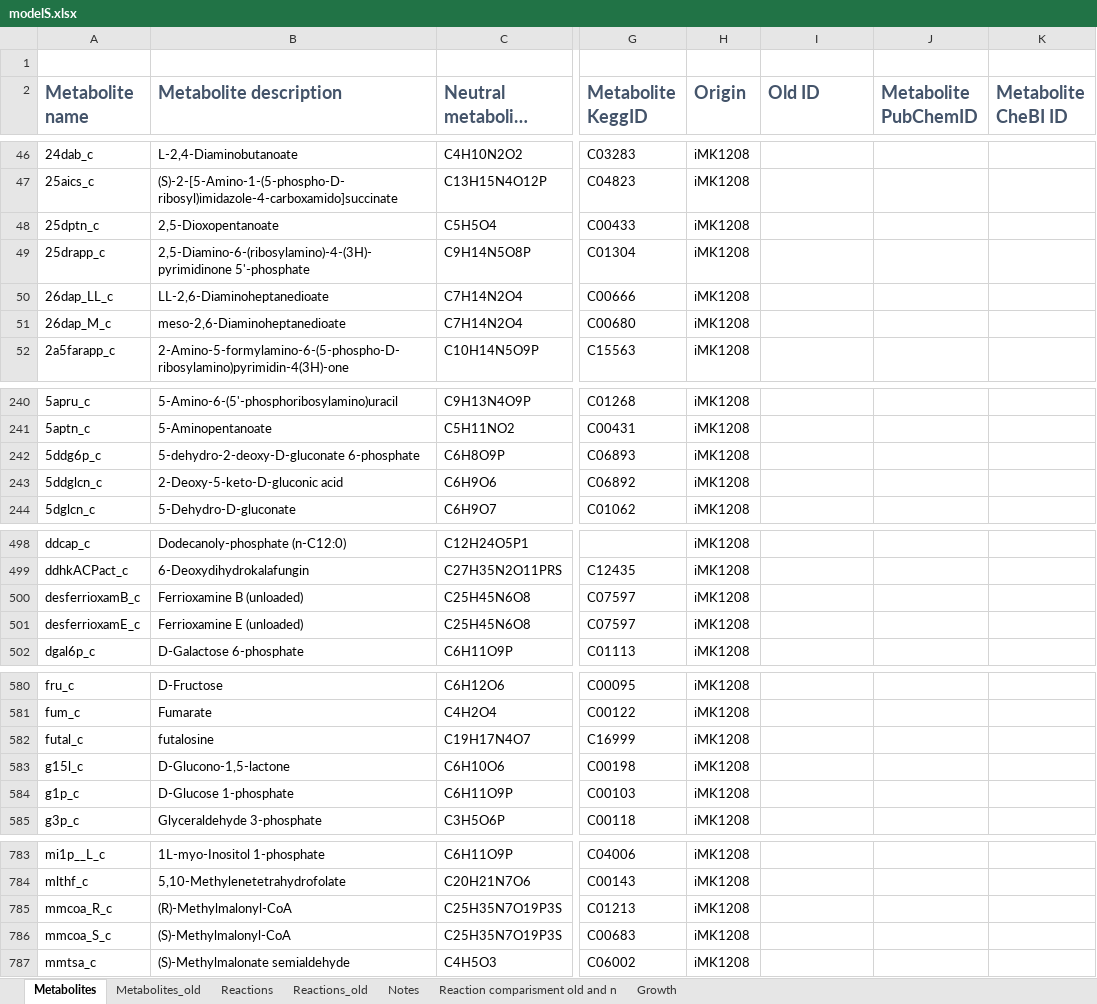
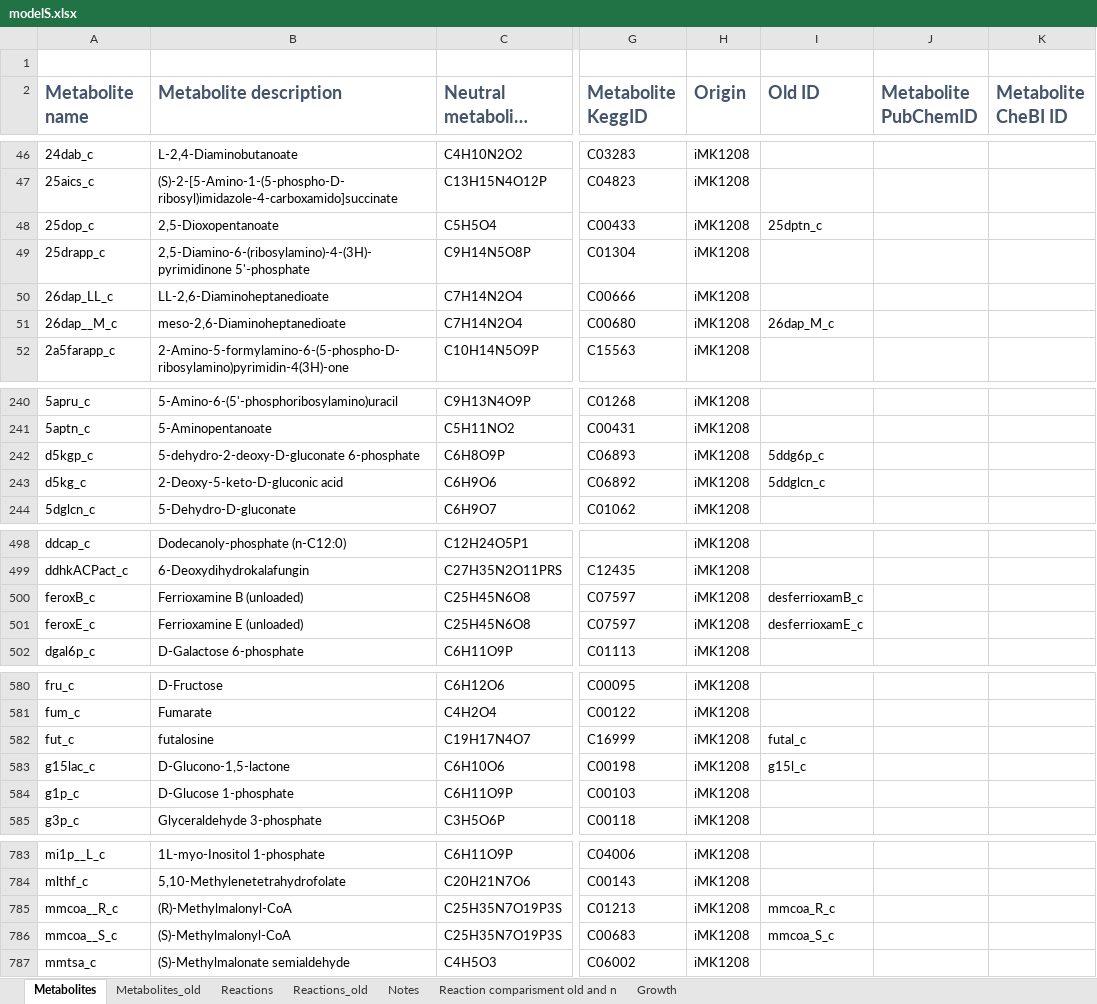
Before and after one commit to sulheim/iKS1317, an Excel workbook: modelS.xlsx, sheet Metabolites, drawn as a sheet; only a part is shown, gaps mark what is left out; long unchanged cells end in …; values as stored, in another font and other column widths than the file's, no borders; the diff covers the shown part only; the diff names each change by its address in the sheet, - before the commit and + after, or states it on an @@ line.

Commit message:
Changed id of the remaining metabolites. All are now in BiGG namesapce

```diff
--- a/modelS.xlsx (sheet Metabolites)
+++ b/modelS.xlsx (sheet Metabolites)
-A48 (Metabolite name): 25dptn_c
+A48 (Metabolite name): 25dop_c
-I48 (Old ID): (empty)
+I48 (Old ID): 25dptn_c
-A51 (Metabolite name): 26dap_M_c
+A51 (Metabolite name): 26dap__M_c
-I51 (Old ID): (empty)
+I51 (Old ID): 26dap_M_c
-A242 (Metabolite name): 5ddg6p_c
+A242 (Metabolite name): d5kgp_c
-I242 (Old ID): (empty)
+I242 (Old ID): 5ddg6p_c
-A243 (Metabolite name): 5ddglcn_c
+A243 (Metabolite name): d5kg_c
-I243 (Old ID): (empty)
+I243 (Old ID): 5ddglcn_c
-A500 (Metabolite name): desferrioxamB_c
+A500 (Metabolite name): feroxB_c
-I500 (Old ID): (empty)
+I500 (Old ID): desferrioxamB_c
-A501 (Metabolite name): desferrioxamE_c
+A501 (Metabolite name): feroxE_c
-I501 (Old ID): (empty)
+I501 (Old ID): desferrioxamE_c
-A582 (Metabolite name): futal_c
+A582 (Metabolite name): fut_c
-I582 (Old ID): (empty)
+I582 (Old ID): futal_c
-A583 (Metabolite name): g15l_c
+A583 (Metabolite name): g15lac_c
-I583 (Old ID): (empty)
+I583 (Old ID): g15l_c
-A785 (Metabolite name): mmcoa_R_c
+A785 (Metabolite name): mmcoa__R_c
-I785 (Old ID): (empty)
+I785 (Old ID): mmcoa_R_c
-A786 (Metabolite name): mmcoa_S_c
+A786 (Metabolite name): mmcoa__S_c
-I786 (Old ID): (empty)
+I786 (Old ID): mmcoa_S_c
```
Also changed, not shown: 68 edited cells elsewhere in this sheet, 2 other files.
